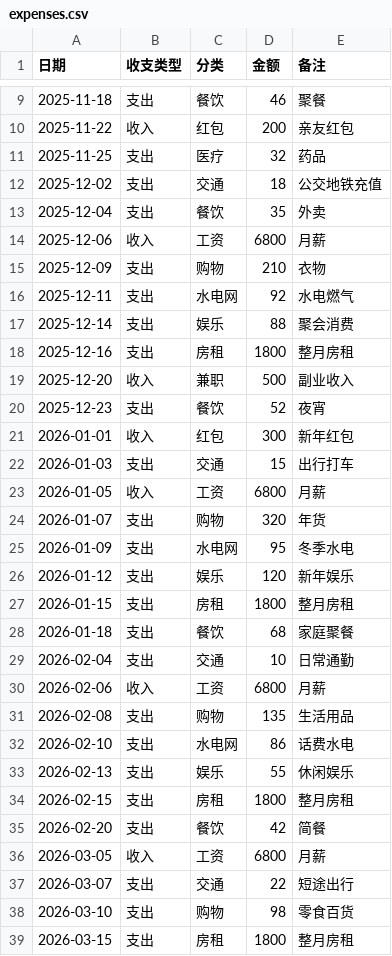
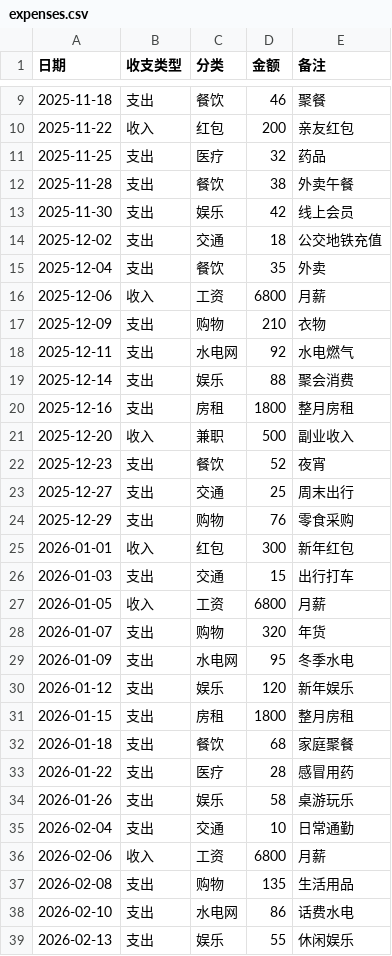
Before and after one commit to renjing-2022/Personal-Income, a CSV file: data/expenses.csv, drawn as a sheet; only a part is shown, gaps mark what is left out; the shorter side is filled out with more unchanged rows; the diff covers the shown part only.

```diff
--- a/data/expenses.csv
+++ b/data/expenses.csv
@@ -11,2 +11,4 @@
 2025-11-25,支出,医疗,32,药品
+2025-11-28,支出,餐饮,38,外卖午餐
+2025-11-30,支出,娱乐,42,线上会员
 2025-12-02,支出,交通,18,公交地铁充值
@@ -20,2 +22,4 @@
 2025-12-23,支出,餐饮,52,夜宵
+2025-12-27,支出,交通,25,周末出行
+2025-12-29,支出,购物,76,零食采购
 2026-01-01,收入,红包,300,新年红包
@@ -28,2 +32,4 @@
 2026-01-18,支出,餐饮,68,家庭聚餐
+2026-01-22,支出,医疗,28,感冒用药
+2026-01-26,支出,娱乐,58,桌游玩乐
 2026-02-04,支出,交通,10,日常通勤
```
Also changed, not shown: 29 added rows elsewhere in this file, 3 other files.
